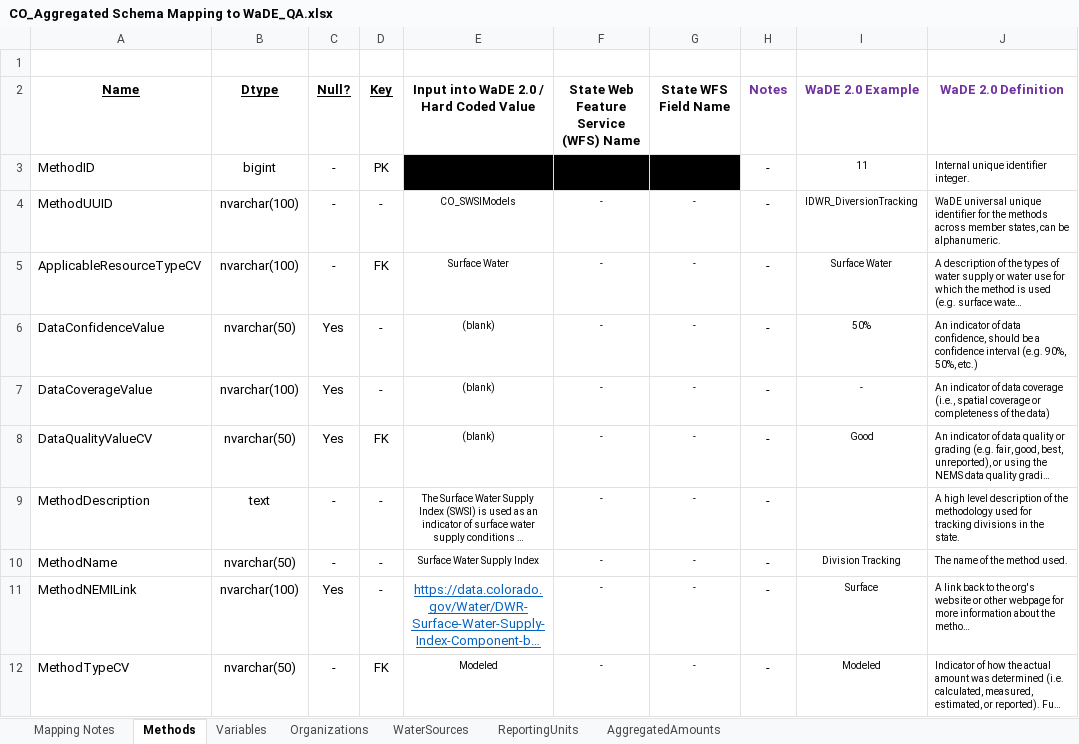
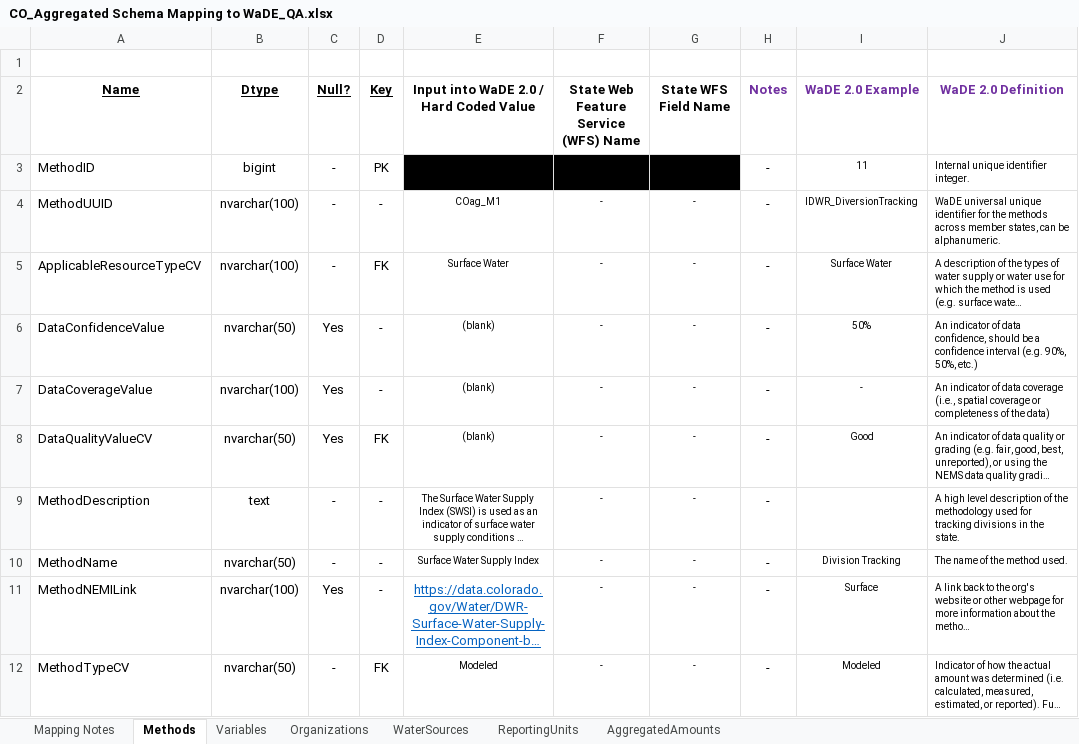
Before and after one commit to WSWCWaterDataExchange/MappingStatesDataToWaDE2.0, an Excel workbook: Colorado/AggregatedAmounts/CO_Aggregated Schema Mapping to WaDE_QA.xlsx, sheet Methods, drawn as a sheet; long unchanged cells end in …; values as stored, in another font and other column widths than the file's, no borders; the diff names each change by its address in the sheet, - before the commit and + after, or states it on an @@ line.

```diff
--- a/Colorado/AggregatedAmounts/CO_Aggregated Schema Mapping to WaDE_QA.xlsx (sheet Methods)
+++ b/Colorado/AggregatedAmounts/CO_Aggregated Schema Mapping to WaDE_QA.xlsx (sheet Methods)
-E4: CO_SWSIModels
+E4: COag_M1
```
Also changed, not shown: sheet Variables, sheet AggregatedAmounts, sheet Organizations, 20 other files.
